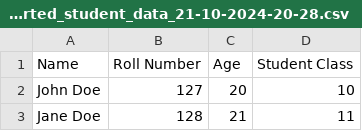
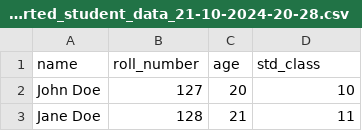
Before and after one commit to ayazkhan1410/ImportXport, a CSV file: exported_student_data_21-10-2024-20-28.csv, drawn as a sheet; only a part is shown.

```diff
--- a/exported_student_data_21-10-2024-20-28.csv
+++ b/exported_student_data_21-10-2024-20-28.csv
@@ -1,2 +1,2 @@
-Name,Roll Number,Age,Student Class
+name,roll_number,age,std_class
 John Doe,127,20,10
```
Also changed, not shown: 23 other files.
